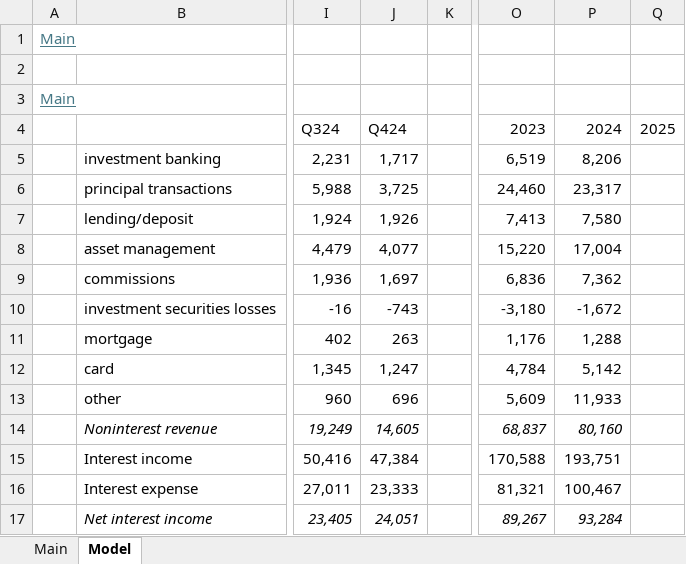
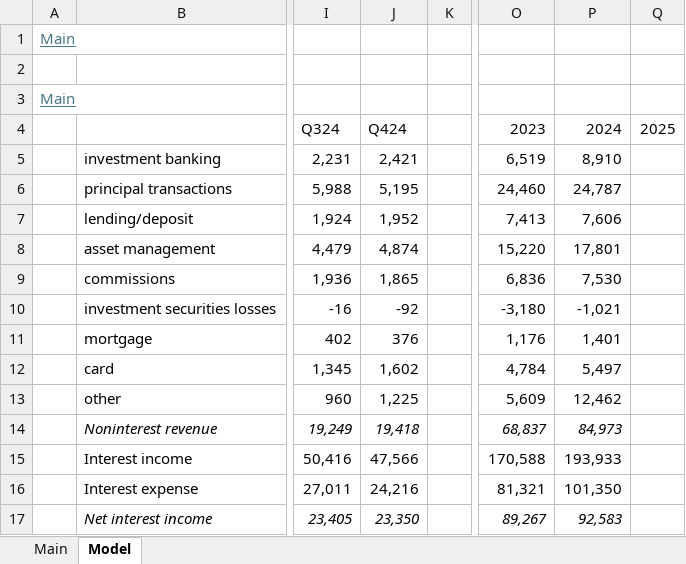
Before and after one commit to pussurmanov/financial_models, an Excel workbook: JPM.xlsx, sheet Model, drawn as a sheet; only a part is shown, gaps mark what is left out; values as stored, in another font and other column widths than the file's, no borders; the diff covers the shown part only; the diff names each change by its address in the sheet, - before the commit and + after, or states it on an @@ line.

Commit message:
update JPM

```diff
--- a/JPM.xlsx (sheet Model)
+++ b/JPM.xlsx (sheet Model)
-J5: 1,717
+J5: 2,421
-P5: 8,206
+P5: 8,910
-J6: 3,725
+J6: 5,195
-P6: 23,317
+P6: 24,787
-J7: 1,926
+J7: 1,952
-P7: 7,580
+P7: 7,606
-J8: 4,077
+J8: 4,874
-P8: 17,004
+P8: 17,801
-J9: 1,697
+J9: 1,865
-P9: 7,362
+P9: 7,530
-J10: -743
+J10: -92
-P10: -1,672
+P10: -1,021
-J11: 263
+J11: 376
-P11: 1,288
+P11: 1,401
-J12: 1,247
+J12: 1,602
-P12: 5,142
+P12: 5,497
-J13: 696
+J13: 1,225
-P13: 11,933
+P13: 12,462
-J14: 14,605
+J14: 19,418
-P14: 80,160
+P14: 84,973
-J15: 47,384
+J15: 47,566
-P15: 193,751
+P15: 193,933
-J16: 23,333
+J16: 24,216
-P16: 100,467
+P16: 101,350
-J17: 24,051
+J17: 23,350
-P17: 93,284
+P17: 92,583
```
Also changed, not shown: 226 edited cells elsewhere in this sheet, sheet Main.
